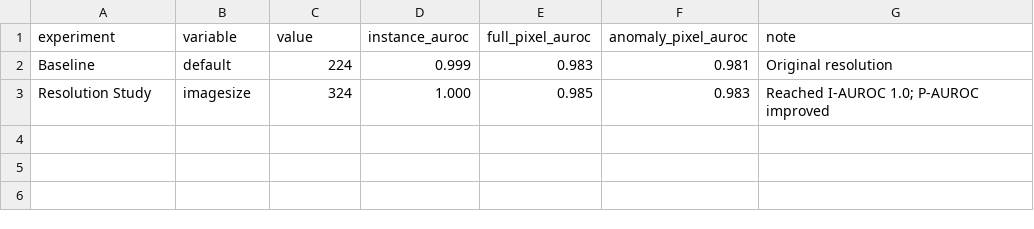
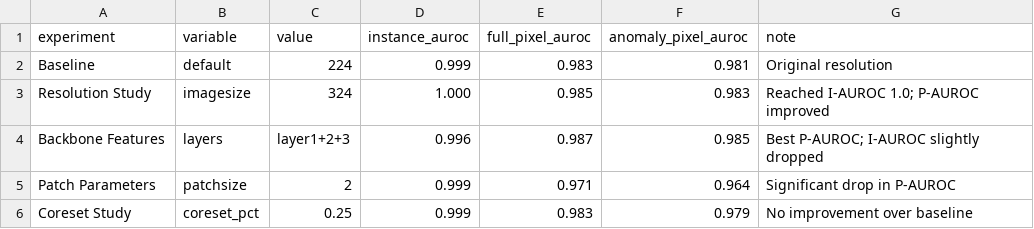
Before and after one commit to TUK-AI-HC-LAB/lab-chlee1027, a CSV file: method1_patchcore/source/results/val_metal_nut_total_study.csv, drawn as a sheet.

Commit message:
analysis: finalize Metal_nut investigation and complete reproduction report

```diff
--- a/method1_patchcore/source/results/val_metal_nut_total_study.csv
+++ b/method1_patchcore/source/results/val_metal_nut_total_study.csv
@@ -3 +3,4 @@ Baseline,default,224,0.999,0.983,0.981,Original resolution
 Resolution Study,imagesize,324,1.000,0.985,0.983,Reached I-AUROC 1.0; P-AUROC improved
+Backbone Features,layers,layer1+2+3,0.996,0.987,0.985,Best P-AUROC; I-AUROC slightly dropped
+Patch Parameters,patchsize,2,0.999,0.971,0.964,Significant drop in P-AUROC
+Coreset Study,coreset_pct,0.25,0.999,0.983,0.979,No improvement over baseline
```
Also changed, not shown: 1 other file.
